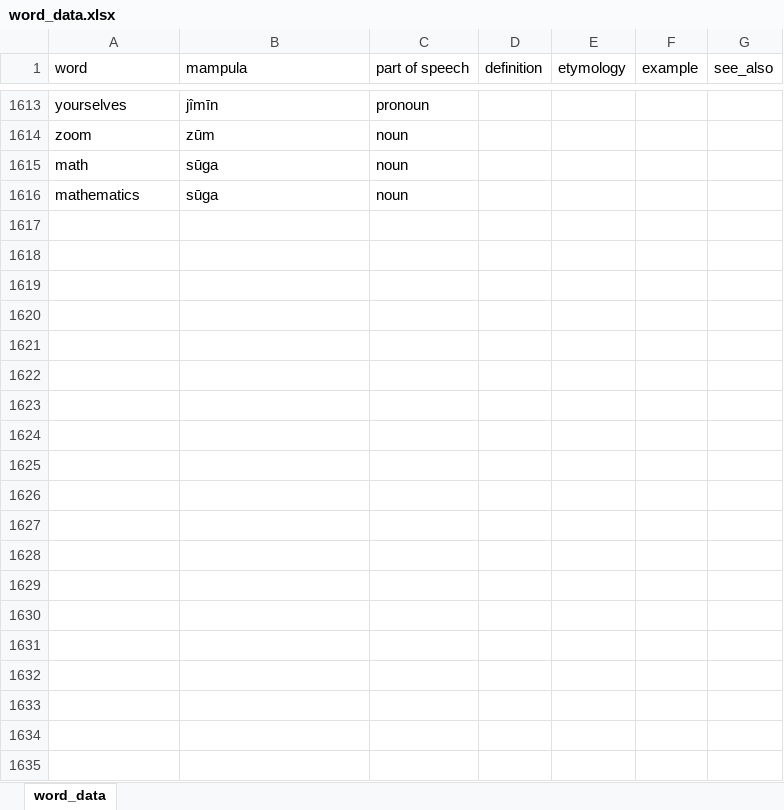
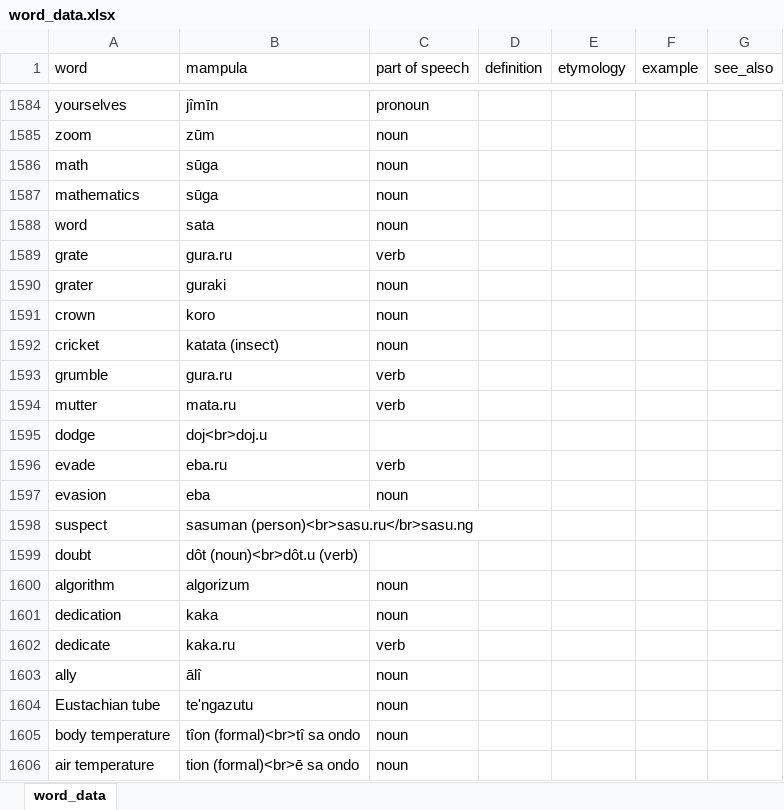
Before and after one commit to AlexAndPedro/alexandpedro.github.io, an Excel workbook: data/word_data.xlsx, sheet word_data, drawn as a sheet; only a part is shown, gaps mark what is left out; values as stored, in another font and other column widths than the file's, no borders; conditional formats not drawn; the diff covers the shown part only; the diff names each change by its address in the sheet, - before the commit and + after, or states it on an @@ line.

Commit message:
updated data

```diff
--- a/data/word_data.xlsx (sheet word_data)
+++ b/data/word_data.xlsx (sheet word_data)
+row 1588: word | sata | noun
+row 1589: grate | gura.ru | verb
+row 1590: grater | guraki | noun
+row 1591: crown | koro | noun
+row 1592: cricket | katata (insect) | noun
+row 1593: grumble | gura.ru | verb
+row 1594: mutter | mata.ru | verb
+row 1595: dodge | doj<br>doj.u
+row 1596: evade | eba.ru | verb
+row 1597: evasion | eba | noun
+row 1598: suspect | sasuman (person)<br>sasu.ru</br>sasu.ng
+row 1599: doubt | dôt (noun)<br>dôt.u (verb)
+row 1600: algorithm | algorizum | noun
+row 1601: dedication | kaka | noun
+row 1602: dedicate | kaka.ru | verb
+row 1603: ally | ālî | noun
+row 1604: Eustachian tube | te'ngazutu | noun
+row 1605: body temperature | tîon (formal)<br>tî sa ondo | noun
+row 1606: air temperature | tion (formal)<br>ē sa ondo | noun
```
Also changed, not shown: 96 added rows, 99 removed rows and 70 edited cells elsewhere in this sheet, 2 other files.
